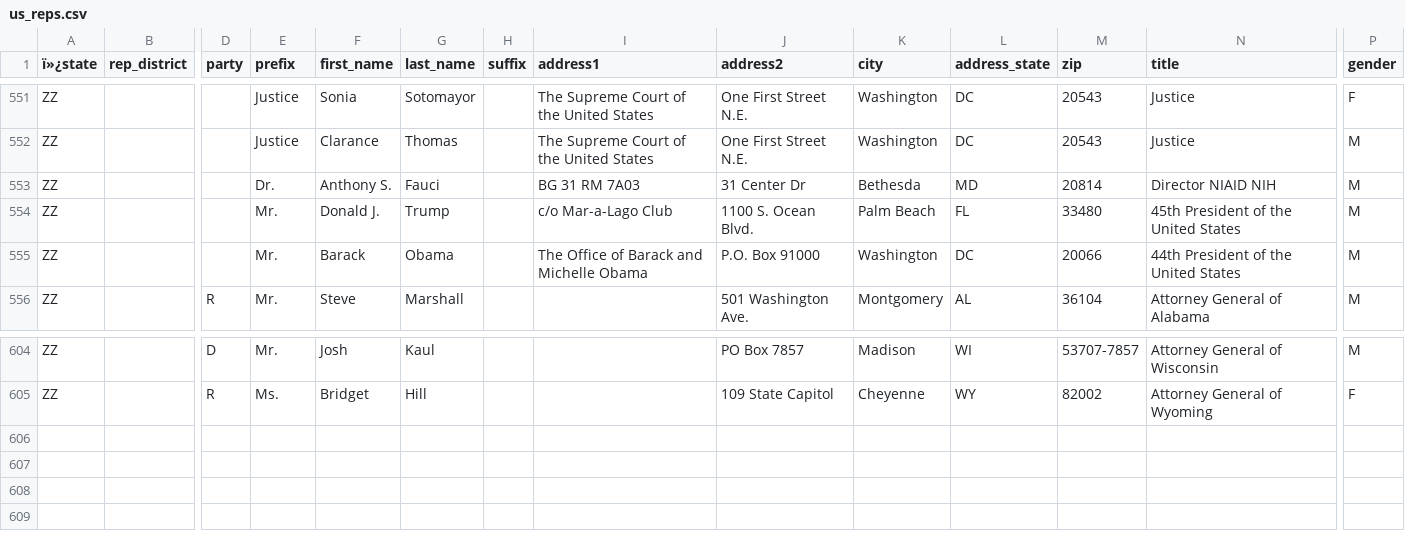
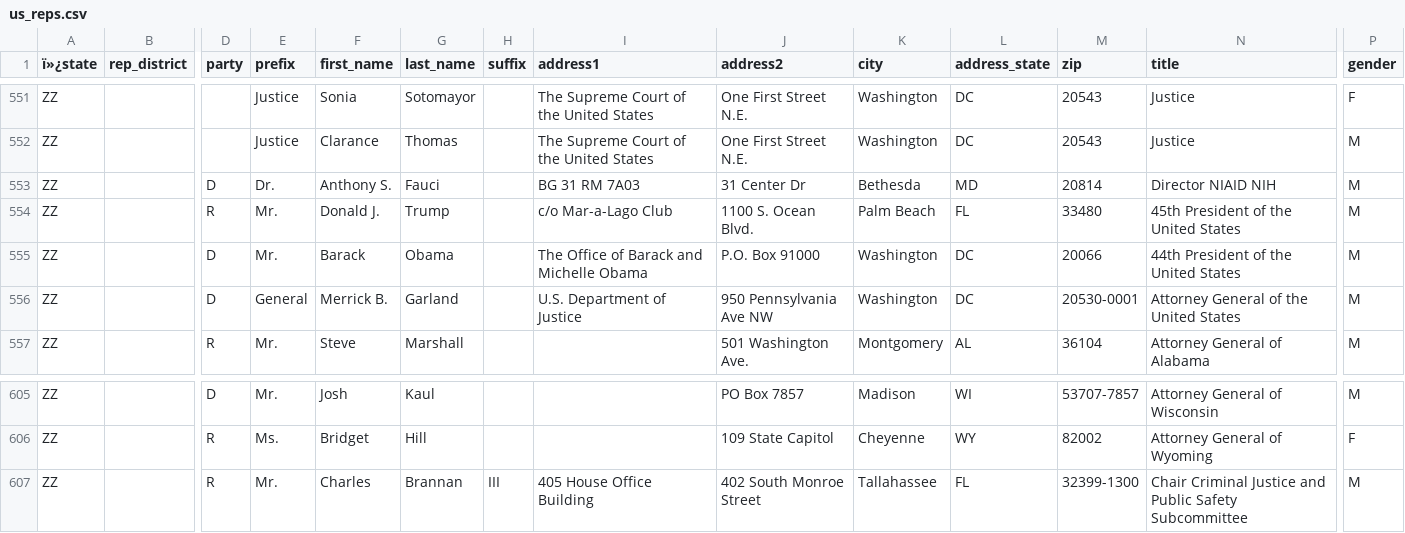
Before and after one commit to MotionMobs/KwikLetters-reps, a CSV file: us_reps.csv, drawn as a sheet; only a part is shown, gaps mark what is left out; rows hold the shown columns only; the diff names each change by its address in the sheet, - before the commit and + after, or states it on an @@ line.

Commit message:
new file

```diff
--- a/us_reps.csv
+++ b/us_reps.csv
-D553 (party): (empty)
+D553 (party): D
-D554 (party): (empty)
+D554 (party): R
-D555 (party): (empty)
+D555 (party): D
+row 556: ZZ |  | D | General | Merrick B. | Garland |  | U.S. Department of Justice | 950 Pennsylvania Ave NW | Washington | DC | 20530-0001 | Attorney General of the United States | M
+row 607: ZZ |  | R | Mr. | Charles | Brannan | III | 405 House Office Building | 402 South Monroe Street | Tallahassee | FL | 32399-1300 | Chair Criminal Justice and Public Safety Subcommittee | M
```
